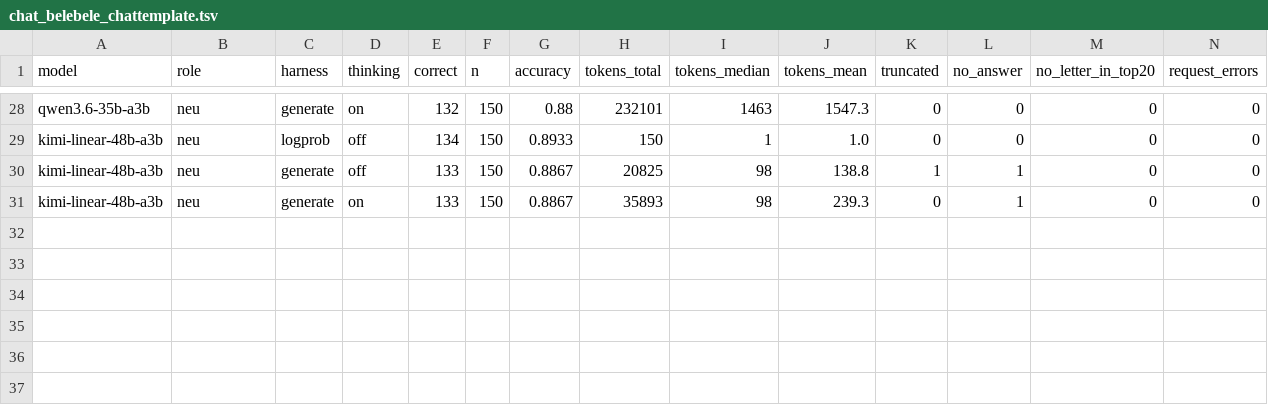
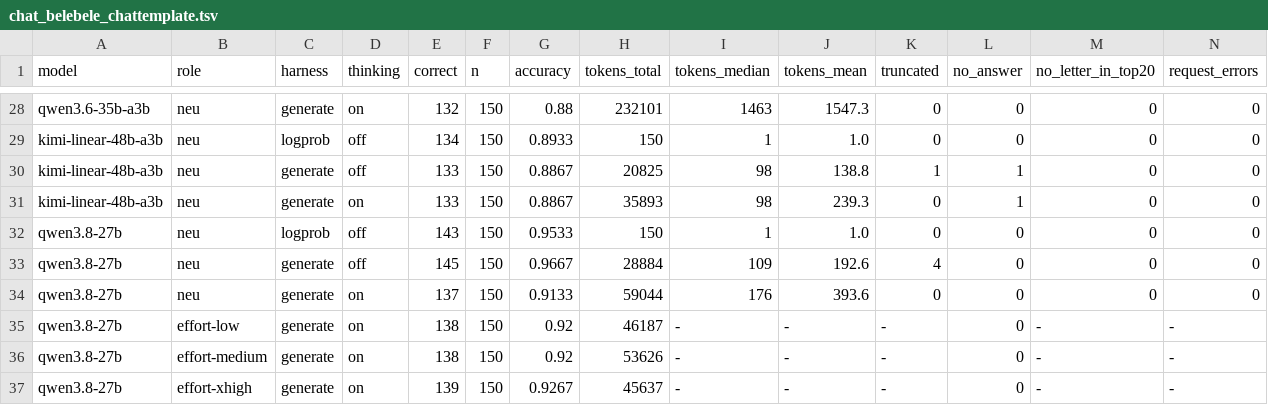
Before and after one commit to ccarokh/AI-Model-Benchmark-Runs, a TSV file: data/chat_belebele_chattemplate.tsv, drawn as a sheet; only a part is shown, gaps mark what is left out; rows hold the shown columns only; the diff names each change by its address in the sheet, - before the commit and + after, or states it on an @@ line.

Commit message:
Qwen3.8-27B was measured on eight axes and appeared in none of the documents
It had been written up only in abliteration.md and the Failed table, while its
depth data sat unreferenced in a TSV and everything else sat in logs. Added
where each result belongs:

  language-understanding.md  0.9667 generate, plus the ten other models
                             measured since that table was written
  context-depth.md           the hybrid-attention curve -- no collapse, and no
                             gain: -30.3% prefill against the dense 27B's -33.0%,
                             and generation matching to the second decimal
  power.md                   10 566 / 480 tokens per Wh, a twin of Qwen3.6-27B
  vision.md                  17 329 MiB against Gemma-4-12B's 8 837, and the
                             fabricated label list
  coding.md                  6/19 and 3/10 on SWE-bench, the partial polyglot,
                             and the throughput arithmetic behind the 12x
  data/                      energy_tokens, coding_swebench and
                             chat_belebele_chattemplate rows including the three
                             reasoning_effort levels

The vision entry is the one worth reading twice. Asked to describe an image and
to state what it could not make out, it gave an accurate structural account, then
listed ten generic groceries twice as readable labels on a spice rack -- and its
own uncertainty section mentioned only that it could not tell what was inside the
jars. The honest-sounding caveat covered the part it got right.

```diff
--- a/data/chat_belebele_chattemplate.tsv
+++ b/data/chat_belebele_chattemplate.tsv
+row 32: qwen3.8-27b | neu | logprob | off | 143 | 150 | 0.9533 | 150 | 1 | 1.0 | 0 | 0 | 0 | 0
+row 33: qwen3.8-27b | neu | generate | off | 145 | 150 | 0.9667 | 28884 | 109 | 192.6 | 4 | 0 | 0 | 0
+row 34: qwen3.8-27b | neu | generate | on | 137 | 150 | 0.9133 | 59044 | 176 | 393.6 | 0 | 0 | 0 | 0
+row 35: qwen3.8-27b | effort-low | generate | on | 138 | 150 | 0.92 | 46187 | - | - | - | 0 | - | -
+row 36: qwen3.8-27b | effort-medium | generate | on | 138 | 150 | 0.92 | 53626 | - | - | - | 0 | - | -
+row 37: qwen3.8-27b | effort-xhigh | generate | on | 139 | 150 | 0.9267 | 45637 | - | - | - | 0 | - | -
```
Also changed, not shown: data/coding_swebench.tsv, data/energy_tokens.tsv, 6 other files.
